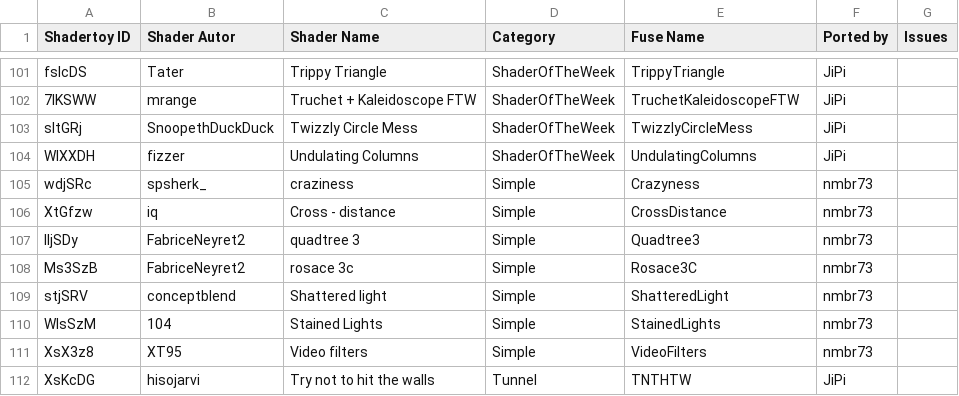
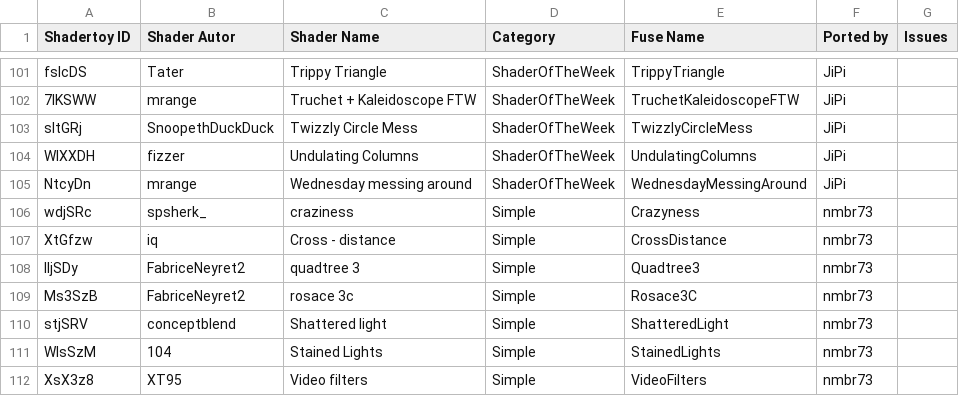
Before and after one commit to nmbr73/Shaderfuse, a CSV file: Shaders.csv, drawn as a sheet; only a part is shown, gaps mark what is left out; the shorter side is filled out with more unchanged rows; the diff names each change by its address in the sheet, - before the commit and + after, or states it on an @@ line.

Commit message:
Update Shaders CSV file

```diff
--- a/Shaders.csv
+++ b/Shaders.csv
+row 105: NtcyDn | mrange | Wednesday messing around | ShaderOfTheWeek | WednesdayMessingAround | JiPi
```
